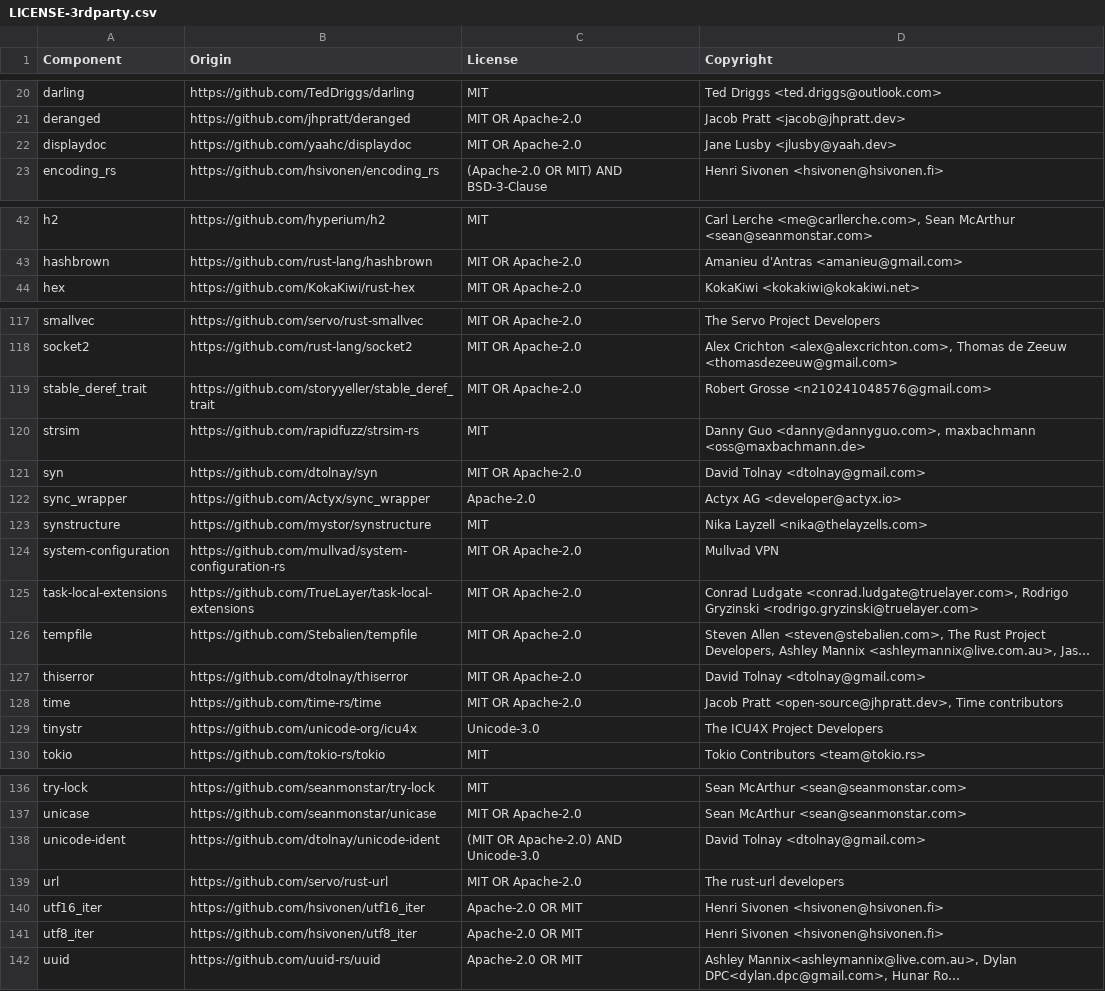
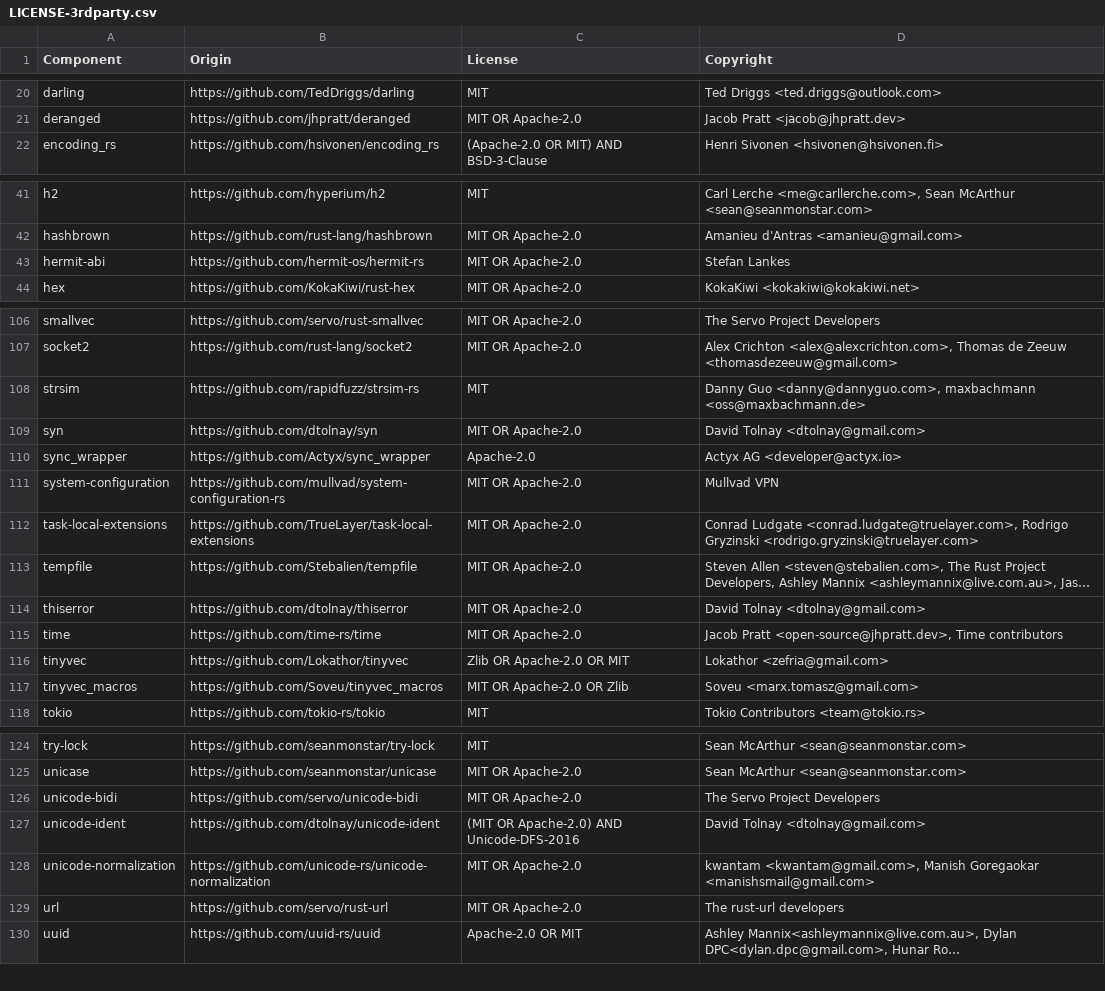
Before and after one commit to DataDog/datadog-api-client-rust, a CSV file: LICENSE-3rdparty.csv, drawn as a sheet; only a part is shown, gaps mark what is left out; long unchanged cells end in …; removed rows and columns are numbered as before the commit, all else as after; the diff covers the shown part only; the diff names each change by its address in the sheet, - before the commit and + after, or states it on an @@ line.

```diff
--- a/LICENSE-3rdparty.csv
+++ b/LICENSE-3rdparty.csv
-row 22: displaydoc | https://github.com/yaahc/displaydoc | MIT OR Apache-2.0 | Jane Lusby <jlusby@yaah.dev>
+row 43: hermit-abi | https://github.com/hermit-os/hermit-rs | MIT OR Apache-2.0 | Stefan Lankes
-row 119: stable_deref_trait | https://github.com/storyyeller/stable_deref_trait | MIT OR Apache-2.0 | Robert Grosse <n210241048576@gmail.com>
-row 123: synstructure | https://github.com/mystor/synstructure | MIT | Nika Layzell <nika@thelayzells.com>
-row 129: tinystr | https://github.com/unicode-org/icu4x | Unicode-3.0 | The ICU4X Project Developers
+row 116: tinyvec | https://github.com/Lokathor/tinyvec | Zlib OR Apache-2.0 OR MIT | Lokathor <zefria@gmail.com>
+row 117: tinyvec_macros | https://github.com/Soveu/tinyvec_macros | MIT OR Apache-2.0 OR Zlib | Soveu <marx.tomasz@gmail.com>
+row 126: unicode-bidi | https://github.com/servo/unicode-bidi | MIT OR Apache-2.0 | The Servo Project Developers
-C127 (License): (MIT OR Apache-2.0) AND Unicode-3.0
+C127 (License): (MIT OR Apache-2.0) AND Unicode-DFS-2016
+row 128: unicode-normalization | https://github.com/unicode-rs/unicode-normalization | MIT OR Apache-2.0 | kwantam <kwantam@gmail.com>, Manish Goregaokar <manishsmail@gmail.com>
-row 140: utf16_iter | https://github.com/hsivonen/utf16_iter | Apache-2.0 OR MIT | Henri Sivonen <hsivonen@hsivonen.fi>
-row 141: utf8_iter | https://github.com/hsivonen/utf8_iter | Apache-2.0 OR MIT | Henri Sivonen <hsivonen@hsivonen.fi>
```
Also changed, not shown: 1 added row and 20 removed rows elsewhere in this file, 3 other files.
